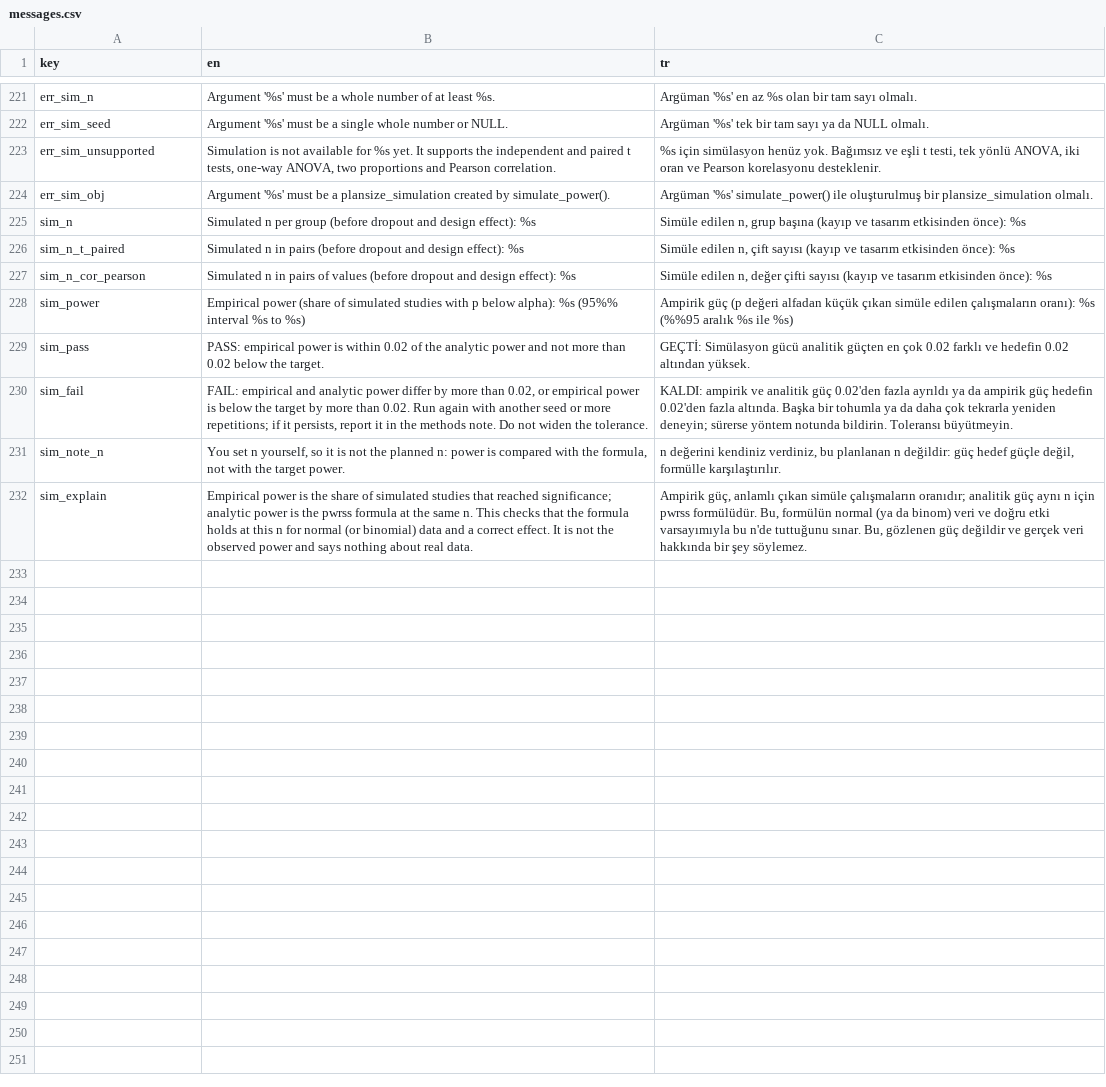
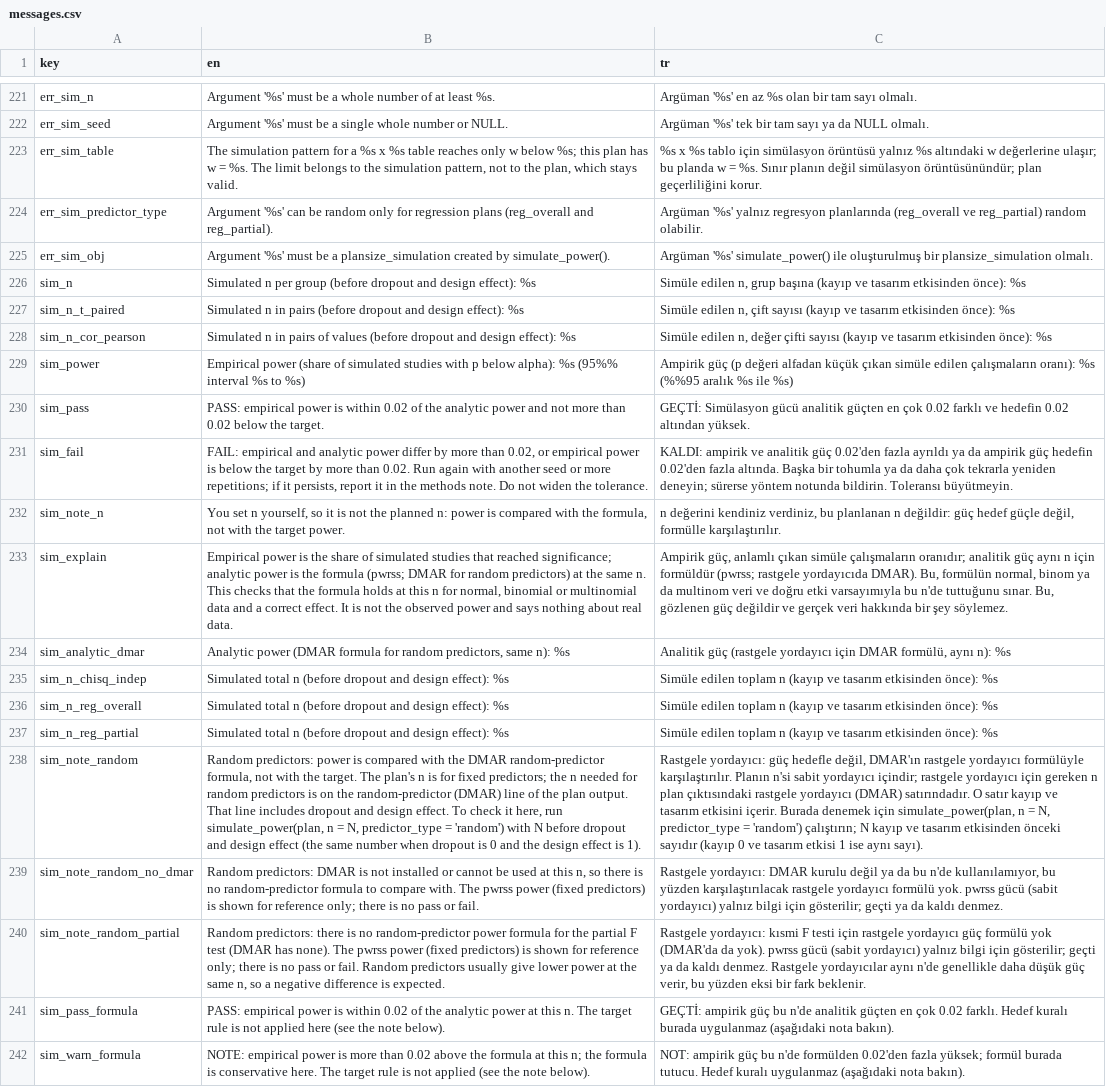
Before and after one commit to emresaglamci0/r-paketi, a CSV file: inst/i18n/messages.csv, drawn as a sheet; only a part is shown, gaps mark what is left out; removed rows and columns are numbered as before the commit, all else as after; the diff names each change by its address in the sheet, - before the commit and + after, or states it on an @@ line.

```diff
--- a/inst/i18n/messages.csv
+++ b/inst/i18n/messages.csv
-row 223: err_sim_unsupported | Simulation is not available for %s yet. It supports the independent and paired t tests, one-way ANOVA, two proportions and Pearson correlation. | %s için simülasyon henüz yok. Bağımsız ve eşli t testi, tek yönlü ANOVA, iki oran ve Pearson korelasyonu desteklenir.
+row 223: err_sim_table | The simulation pattern for a %s x %s table reaches only w below %s; this plan has w = %s. The limit belongs to the simulation pattern, not to the plan, which stays valid. | %s x %s tablo için simülasyon örüntüsü yalnız %s altındaki w değerlerine ulaşır; bu planda w = %s. Sınır planın değil simülasyon örüntüsünündür; plan geçerliliğini korur.
+row 224: err_sim_predictor_type | Argument '%s' can be random only for regression plans (reg_overall and reg_partial). | Argüman '%s' yalnız regresyon planlarında (reg_overall ve reg_partial) random olabilir.
-B233 (en): …is the pwrss formula at the same n. This checks that the formula holds at this n for normal (or binomial) data and…
+B233 (en): …is the formula (pwrss; DMAR for random predictors) at the same n. This checks that the formula holds at this n for normal, binomial or multinomial data and…
-C233 (tr): …n için pwrss formülüdür. Bu, formülün normal (ya da binom) veri ve…
+C233 (tr): …n için formüldür (pwrss; rastgele yordayıcıda DMAR). Bu, formülün normal, binom ya da multinom veri ve…
+row 234: sim_analytic_dmar | Analytic power (DMAR formula for random predictors, same n): %s | Analitik güç (rastgele yordayıcı için DMAR formülü, aynı n): %s
+row 235: sim_n_chisq_indep | Simulated total n (before dropout and design effect): %s | Simüle edilen toplam n (kayıp ve tasarım etkisinden önce): %s
+row 236: sim_n_reg_overall | Simulated total n (before dropout and design effect): %s | Simüle edilen toplam n (kayıp ve tasarım etkisinden önce): %s
+row 237: sim_n_reg_partial | Simulated total n (before dropout and design effect): %s | Simüle edilen toplam n (kayıp ve tasarım etkisinden önce): %s
+row 238: sim_note_random | Random predictors: power is compared with the DMAR random-predictor formula, not with the target. The plan's n is for fixed predictors; the n needed for random predictors is on the random-predictor (DMAR) line of the plan output. That line includes dropout and design effect. To check it here, run simulate_power(plan, n = N, predictor_type = 'random') with N before dropout and design effect (the same number when dropout is 0 and the design effect is 1). | Rastgele yordayıcı: güç hedefle değil, DMAR'ın rastgele yordayıcı formülüyle karşılaştırılır. Planın n'si sabit yordayıcı içindir; rastgele yordayıcı için gereken n plan çıktısındaki rastgele yordayıcı (DMAR) satırındadır. O satır kayıp ve tasarım etkisini içerir. Burada denemek için simulate_power(plan, n = N, predictor_type = 'random') çalıştırın; N kayıp ve tasarım etkisinden önceki sayıdır (kayıp 0 ve tasarım etkisi 1 ise aynı sayı).
+row 239: sim_note_random_no_dmar | Random predictors: DMAR is not installed or cannot be used at this n, so there is no random-predictor formula to compare with. The pwrss power (fixed predictors) is shown for reference only; there is no pass or fail. | Rastgele yordayıcı: DMAR kurulu değil ya da bu n'de kullanılamıyor, bu yüzden karşılaştırılacak rastgele yordayıcı formülü yok. pwrss gücü (sabit yordayıcı) yalnız bilgi için gösterilir; geçti ya da kaldı denmez.
+row 240: sim_note_random_partial | Random predictors: there is no random-predictor power formula for the partial F test (DMAR has none). The pwrss power (fixed predictors) is shown for reference only; there is no pass or fail. Random predictors usually give lower power at the same n, so a negative difference is expected. | Rastgele yordayıcı: kısmi F testi için rastgele yordayıcı güç formülü yok (DMAR'da da yok). pwrss gücü (sabit yordayıcı) yalnız bilgi için gösterilir; geçti ya da kaldı denmez. Rastgele yordayıcılar aynı n'de genellikle daha düşük güç verir, bu yüzden eksi bir fark beklenir.
+row 241: sim_pass_formula | PASS: empirical power is within 0.02 of the analytic power at this n. The target rule is not applied here (see the note below). | GEÇTİ: ampirik güç bu n'de analitik güçten en çok 0.02 farklı. Hedef kuralı burada uygulanmaz (aşağıdaki nota bakın).
+row 242: sim_warn_formula | NOTE: empirical power is more than 0.02 above the formula at this n; the formula is conservative here. The target rule is not applied (see the note below). | NOT: ampirik güç bu n'de formülden 0.02'den fazla yüksek; formül burada tutucu. Hedef kuralı uygulanmaz (aşağıdaki nota bakın).
```
Also changed, not shown: 8 other files.
